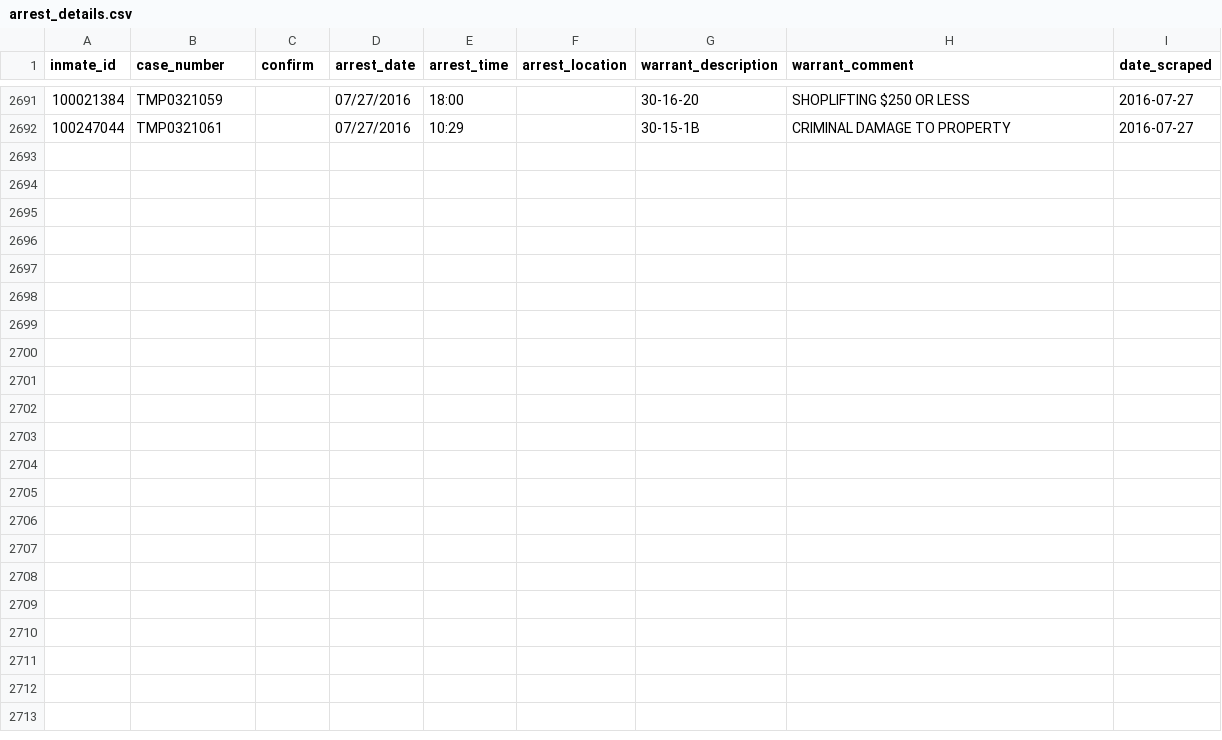
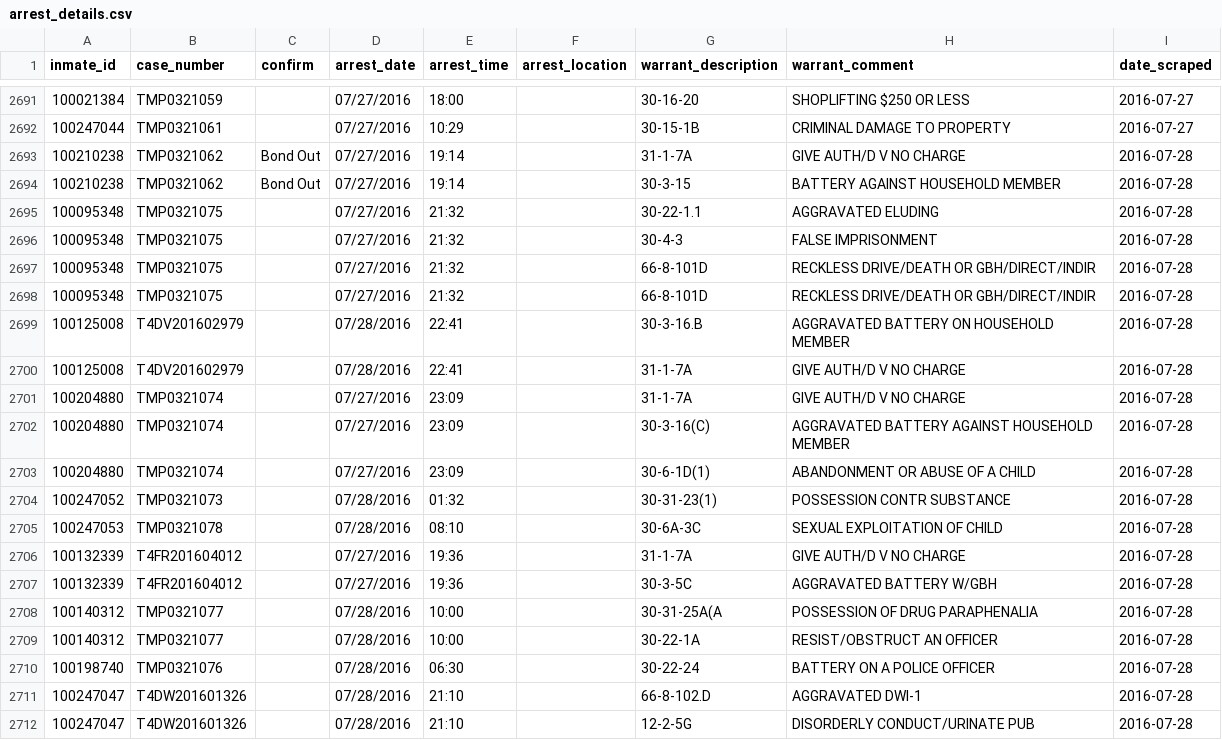
Before and after one commit to sandrafish/justice, a CSV file: data/arrest_details.csv, drawn as a sheet; only a part is shown, gaps mark what is left out; the diff names each change by its address in the sheet, - before the commit and + after, or states it on an @@ line.

```diff
--- a/data/arrest_details.csv
+++ b/data/arrest_details.csv
+row 2693: 100210238 | TMP0321062 | Bond Out | 07/27/2016 | 19:14 |  | 31-1-7A | GIVE AUTH/D V NO CHARGE | 2016-07-28
+row 2694: 100210238 | TMP0321062 | Bond Out | 07/27/2016 | 19:14 |  | 30-3-15 | BATTERY AGAINST HOUSEHOLD MEMBER | 2016-07-28
+row 2695: 100095348 | TMP0321075 |  | 07/27/2016 | 21:32 |  | 30-22-1.1 | AGGRAVATED ELUDING | 2016-07-28
+row 2696: 100095348 | TMP0321075 |  | 07/27/2016 | 21:32 |  | 30-4-3 | FALSE IMPRISONMENT | 2016-07-28
+row 2697: 100095348 | TMP0321075 |  | 07/27/2016 | 21:32 |  | 66-8-101D | RECKLESS DRIVE/DEATH OR GBH/DIRECT/INDIR | 2016-07-28
+row 2698: 100095348 | TMP0321075 |  | 07/27/2016 | 21:32 |  | 66-8-101D | RECKLESS DRIVE/DEATH OR GBH/DIRECT/INDIR | 2016-07-28
+row 2699: 100125008 | T4DV201602979 |  | 07/28/2016 | 22:41 |  | 30-3-16.B | AGGRAVATED BATTERY ON HOUSEHOLD MEMBER | 2016-07-28
+row 2700: 100125008 | T4DV201602979 |  | 07/28/2016 | 22:41 |  | 31-1-7A | GIVE AUTH/D V NO CHARGE | 2016-07-28
+row 2701: 100204880 | TMP0321074 |  | 07/27/2016 | 23:09 |  | 31-1-7A | GIVE AUTH/D V NO CHARGE | 2016-07-28
+row 2702: 100204880 | TMP0321074 |  | 07/27/2016 | 23:09 |  | 30-3-16(C) | AGGRAVATED BATTERY AGAINST HOUSEHOLD MEMBER | 2016-07-28
+row 2703: 100204880 | TMP0321074 |  | 07/27/2016 | 23:09 |  | 30-6-1D(1) | ABANDONMENT OR ABUSE OF A CHILD | 2016-07-28
+row 2704: 100247052 | TMP0321073 |  | 07/28/2016 | 01:32 |  | 30-31-23(1) | POSSESSION CONTR SUBSTANCE | 2016-07-28
+row 2705: 100247053 | TMP0321078 |  | 07/28/2016 | 08:10 |  | 30-6A-3C | SEXUAL EXPLOITATION OF CHILD | 2016-07-28
+row 2706: 100132339 | T4FR201604012 |  | 07/27/2016 | 19:36 |  | 31-1-7A | GIVE AUTH/D V NO CHARGE | 2016-07-28
+row 2707: 100132339 | T4FR201604012 |  | 07/27/2016 | 19:36 |  | 30-3-5C | AGGRAVATED BATTERY W/GBH | 2016-07-28
+row 2708: 100140312 | TMP0321077 |  | 07/28/2016 | 10:00 |  | 30-31-25A(A | POSSESSION OF DRUG PARAPHENALIA | 2016-07-28
+row 2709: 100140312 | TMP0321077 |  | 07/28/2016 | 10:00 |  | 30-22-1A | RESIST/OBSTRUCT AN OFFICER | 2016-07-28
+row 2710: 100198740 | TMP0321076 |  | 07/28/2016 | 06:30 |  | 30-22-24 | BATTERY ON A POLICE OFFICER | 2016-07-28
+row 2711: 100247047 | T4DW201601326 |  | 07/28/2016 | 21:10 |  | 66-8-102.D | AGGRAVATED DWI-1 | 2016-07-28
+row 2712: 100247047 | T4DW201601326 |  | 07/28/2016 | 21:10 |  | 12-2-5G | DISORDERLY CONDUCT/URINATE PUB | 2016-07-28
```
Also changed, not shown: data/bail_details.csv, data/inmate_details.csv, 26 other files.
